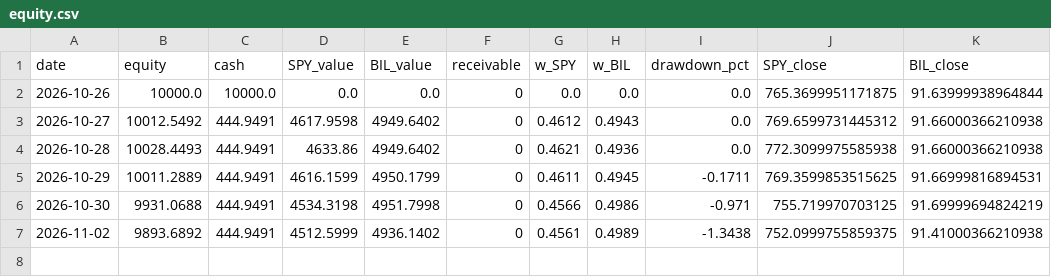
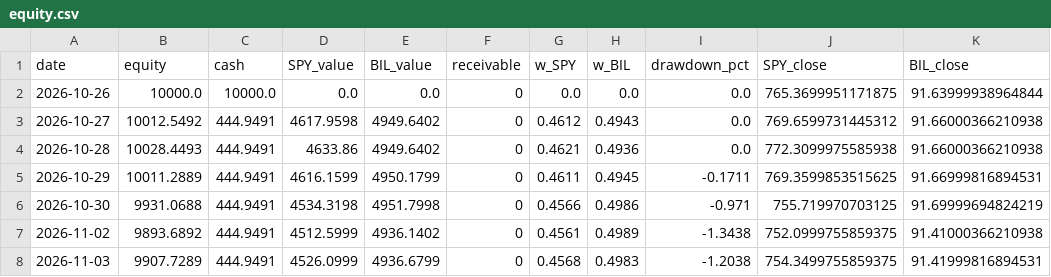
Before and after one commit to 360profcorp/stock-screener, a CSV file: paper/etf5050/equity.csv, drawn as a sheet; the diff names each change by its address in the sheet, - before the commit and + after, or states it on an @@ line.

Commit message:
Paper 50/50 SPY/BIL 2026-11-03_2256

```diff
--- a/paper/etf5050/equity.csv
+++ b/paper/etf5050/equity.csv
+row 8: 2026-11-03 | 9907.7289 | 444.9491 | 4526.0999 | 4936.6799 | 0 | 0.4568 | 0.4983 | -1.2038 | 754.3499755859375 | 91.41999816894531
```
Also changed, not shown: 2 other files.
